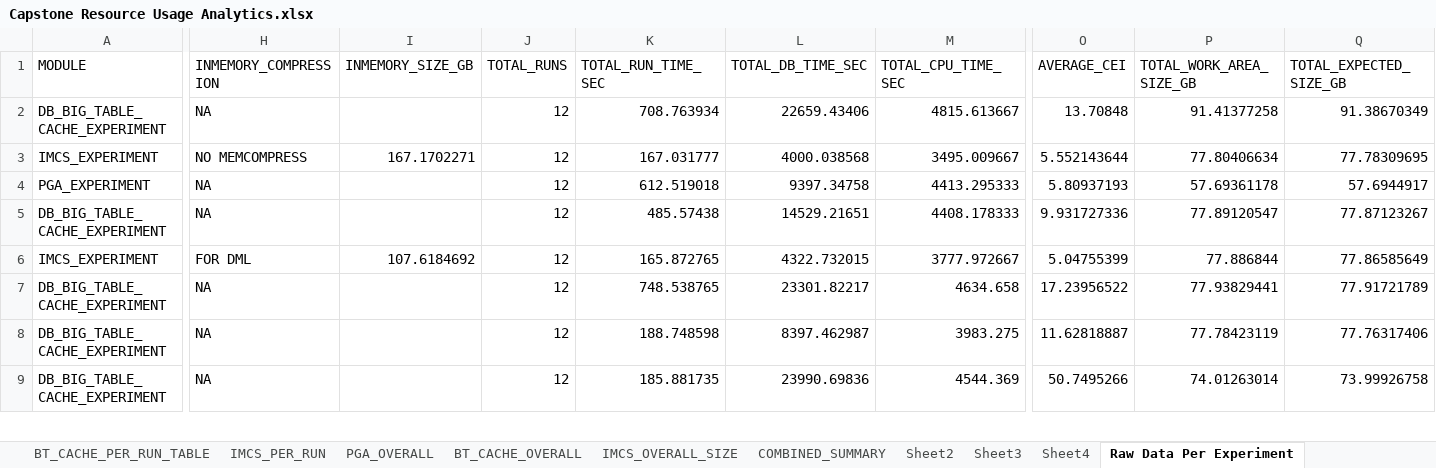
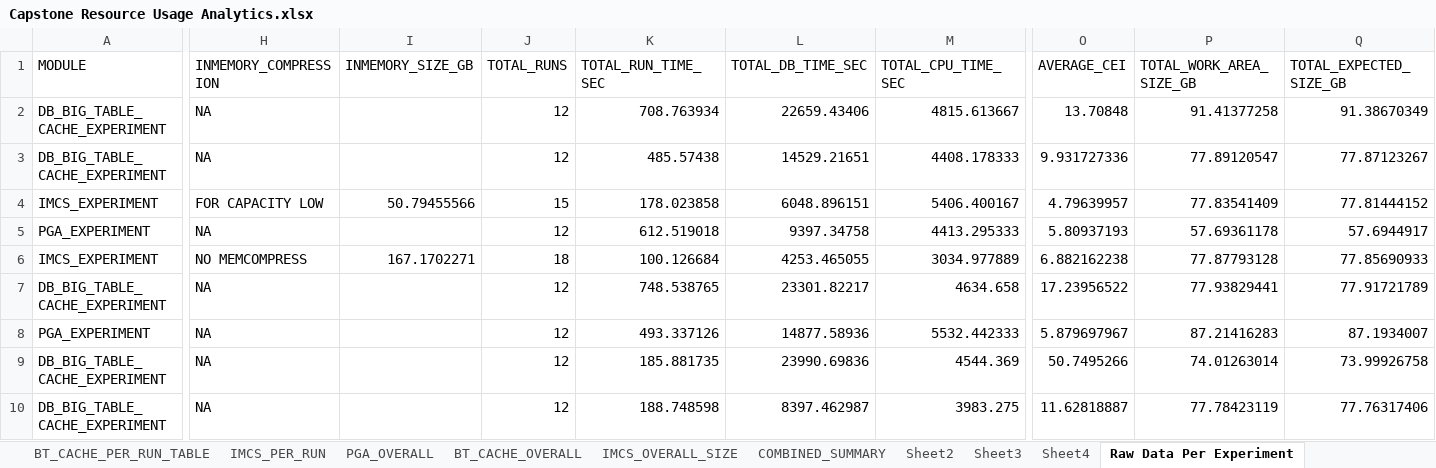
Before and after one commit to ndesilets/Group-13-HP-Big-Data-Analytics, an Excel workbook: Kirby/Excel Files/Capstone Resource Usage Analytics.xlsx, sheet Raw Data Per Experiment, drawn as a sheet; only a part is shown, gaps mark what is left out; values as stored, in another font and other column widths than the file's, no borders; table styles not drawn; addresses are those after the commit; the diff covers the shown part only; the diff names each change by its address in the sheet, - before the commit and + after, or states it on an @@ line.

```diff
--- a/Kirby/Excel Files/Capstone Resource Usage Analytics.xlsx (sheet Raw Data Per Experiment)
+++ b/Kirby/Excel Files/Capstone Resource Usage Analytics.xlsx (sheet Raw Data Per Experiment)
@@ row 5 moved to row 3: DB_BIG_TABLE_CACHE_EXPERIMENT @@
-H4 (INMEMORY_COMPRESSION): NO MEMCOMPRESS
+H4 (INMEMORY_COMPRESSION): FOR CAPACITY LOW
-I4 (INMEMORY_SIZE_GB): 167.1702271
+I4 (INMEMORY_SIZE_GB): 50.79455566
-J4 (TOTAL_RUNS): 12
+J4 (TOTAL_RUNS): 15
-K4 (TOTAL_RUN_TIME_SEC): 167.031777
+K4 (TOTAL_RUN_TIME_SEC): 178.023858
-L4 (TOTAL_DB_TIME_SEC): 4000.038568
+L4 (TOTAL_DB_TIME_SEC): 6048.896151
-M4 (TOTAL_CPU_TIME_SEC): 3495.009667
+M4 (TOTAL_CPU_TIME_SEC): 5406.400167
-O4 (AVERAGE_CEI): 5.552143644
+O4 (AVERAGE_CEI): 4.79639957
-P4 (TOTAL_WORK_AREA_SIZE_GB): 77.80406634
+P4 (TOTAL_WORK_AREA_SIZE_GB): 77.83541409
-Q4 (TOTAL_EXPECTED_SIZE_GB): 77.78309695
+Q4 (TOTAL_EXPECTED_SIZE_GB): 77.81444152
-H6 (INMEMORY_COMPRESSION): FOR DML
+H6 (INMEMORY_COMPRESSION): NO MEMCOMPRESS
-I6 (INMEMORY_SIZE_GB): 107.6184692
+I6 (INMEMORY_SIZE_GB): 167.1702271
-J6 (TOTAL_RUNS): 12
+J6 (TOTAL_RUNS): 18
-K6 (TOTAL_RUN_TIME_SEC): 165.872765
+K6 (TOTAL_RUN_TIME_SEC): 100.126684
-L6 (TOTAL_DB_TIME_SEC): 4322.732015
+L6 (TOTAL_DB_TIME_SEC): 4253.465055
-M6 (TOTAL_CPU_TIME_SEC): 3777.972667
+M6 (TOTAL_CPU_TIME_SEC): 3034.977889
-O6 (AVERAGE_CEI): 5.04755399
+O6 (AVERAGE_CEI): 6.882162238
-P6 (TOTAL_WORK_AREA_SIZE_GB): 77.886844
+P6 (TOTAL_WORK_AREA_SIZE_GB): 77.87793128
-Q6 (TOTAL_EXPECTED_SIZE_GB): 77.86585649
+Q6 (TOTAL_EXPECTED_SIZE_GB): 77.85690933
@@ row 10 moved to row 8: PGA_EXPERIMENT @@
```
Also changed, not shown: 2 added rows, 2 removed rows, 2 moved rows and 23 edited cells elsewhere in this sheet, charts or pictures, 1 other file.
